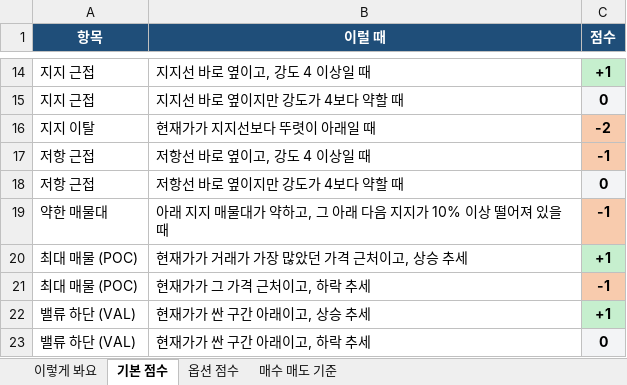
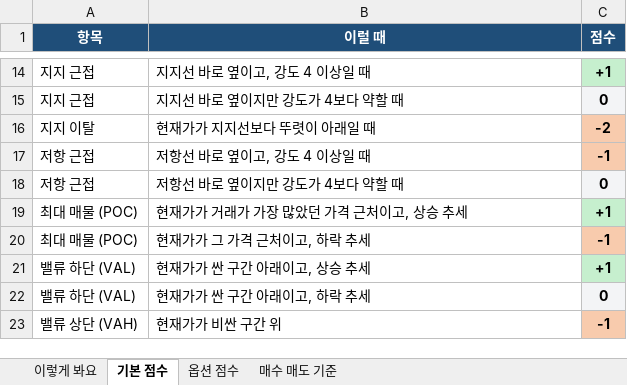
Before and after one commit to placideminent/trade-advisor, an Excel workbook: 규칙_점수표_v52.xlsx, sheet 기본 점수, drawn as a sheet; only a part is shown, gaps mark what is left out; the shorter side is filled out with more unchanged rows; values as stored, in another font and other column widths than the file's, no borders; the diff names each change by its address in the sheet, - before the commit and + after, or states it on an @@ line.

```diff
--- a/규칙_점수표_v52.xlsx (sheet 기본 점수)
+++ b/규칙_점수표_v52.xlsx (sheet 기본 점수)
-row 19: 약한 매물대 | 아래 지지 매물대가 약하고, 그 아래 다음 지지가 10% 이상 떨어져 있을 때 | -1
```
Also changed, not shown: sheet 이렇게 봐요, 2 other files.
